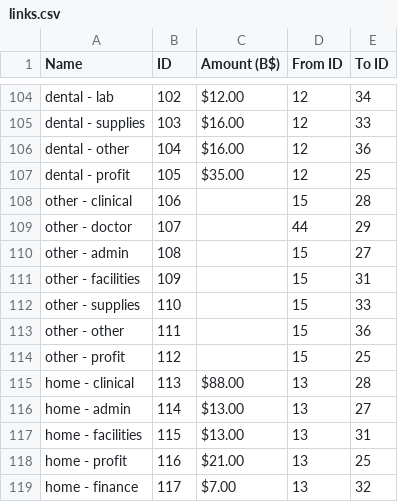
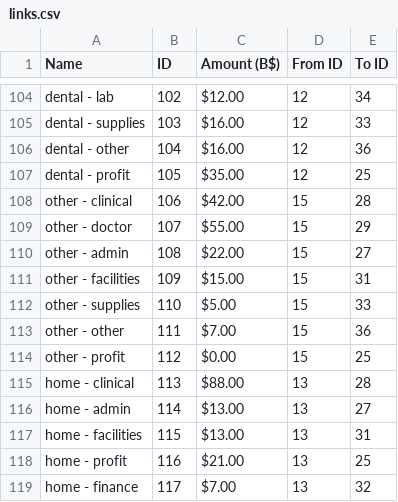
Before and after one commit to dreeves4321/healthcare-flow, a CSV file: data/links.csv, drawn as a sheet; only a part is shown, gaps mark what is left out.

```diff
--- a/data/links.csv
+++ b/data/links.csv
@@ -107,9 +107,9 @@ dental - other,104,$16.00,12,36
 dental - profit,105,$35.00,12,25
-other - clinical,106,,15,28
-other - doctor,107,,44,29
-other - admin,108,,15,27
-other - facilities,109,,15,31
-other - supplies,110,,15,33
-other - other,111,,15,36
-other - profit,112,,15,25
+other - clinical,106,$42.00,15,28
+other - doctor,107,$55.00,15,29
+other - admin,108,$22.00,15,27
+other - facilities,109,$15.00,15,31
+other - supplies,110,$5.00,15,33
+other - other,111,$7.00,15,36
+other - profit,112,$0.00,15,25
 home - clinical,113,$88.00,13,28
```
Also changed, not shown: data/nodes.csv, 7 other files.
